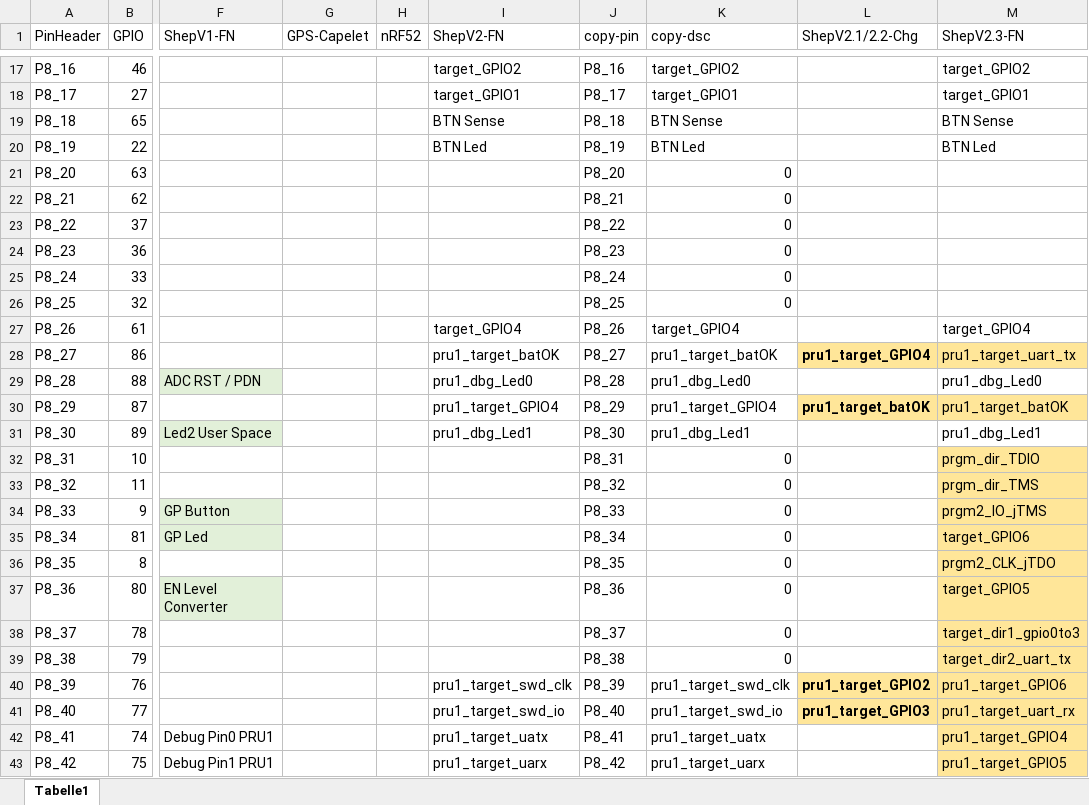
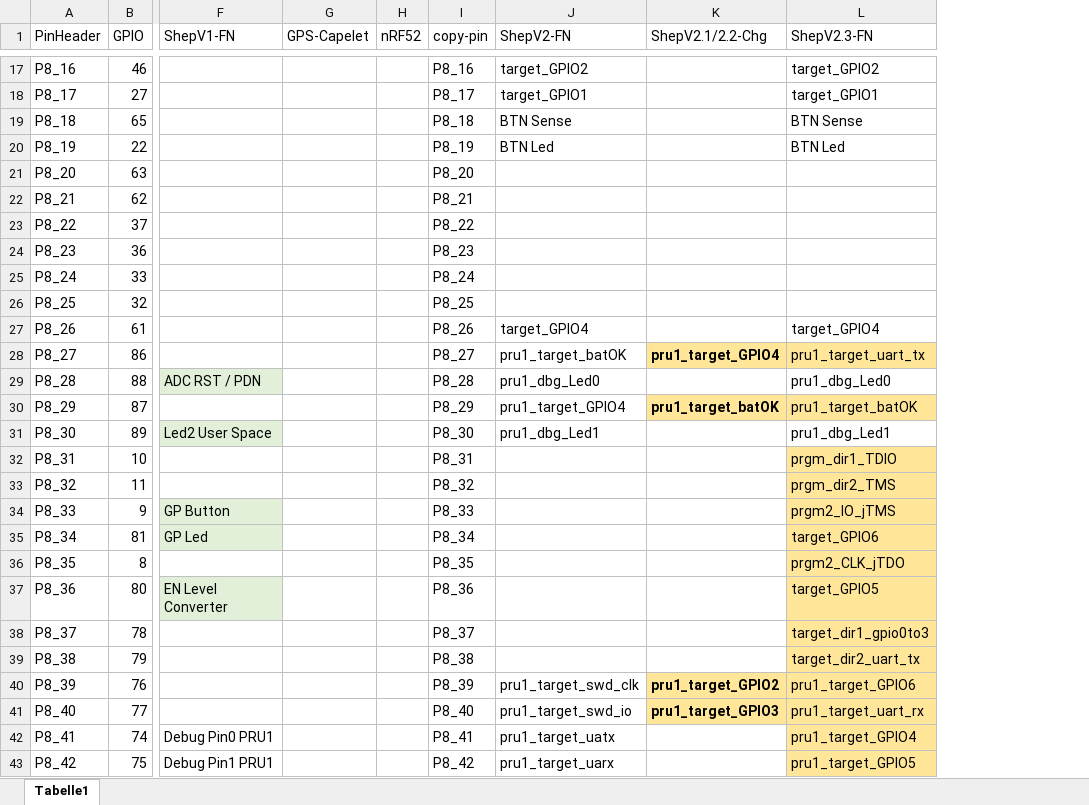
Before and after one commit to orgua/shepherd_v2_planning, an Excel workbook: PCBs/beaglebone_pinout_concept.xlsx, sheet Tabelle1, drawn as a sheet; only a part is shown, gaps mark what is left out; values as stored, in another font and other column widths than the file's, no borders; table styles not drawn; removed rows and columns are numbered as before the commit, all else as after; the diff covers the shown part only; the diff names each change by its address in the sheet, - before the commit and + after, or states it on an @@ line.

```diff
--- a/PCBs/beaglebone_pinout_concept.xlsx (sheet Tabelle1)
+++ b/PCBs/beaglebone_pinout_concept.xlsx (sheet Tabelle1)
-column I (ShepV2-FN), rows 17-43: target_GPIO2 | target_GPIO1 | BTN Sense | BTN Led |  |  |  |  |  |  | target_GPIO4 | pru1_target_batOK | pru1_dbg_Led0 | pru1_target_GPIO4 | pru1_dbg_Led1 |  |  |  |  |  |  |  |  | pru1_target_swd_clk | pru1_target_swd_io | pru1_target_uatx | pru1_target_uarx
-J1: copy-dsc
+J1: ShepV2-FN
-J21:J26 (ShepV2-FN): 0
+J21:J26 (ShepV2-FN): (empty)
-J32:J39 (ShepV2-FN): 0
+J32:J39 (ShepV2-FN): (empty)
-L32 (ShepV2.3-FN): prgm_dir_TDIO
+L32 (ShepV2.3-FN): prgm_dir1_TDIO
-L33 (ShepV2.3-FN): prgm_dir_TMS
+L33 (ShepV2.3-FN): prgm_dir2_TMS
```
Also changed, not shown: 58 edited cells elsewhere in this sheet, formulas that keep their value, 7 other files.
